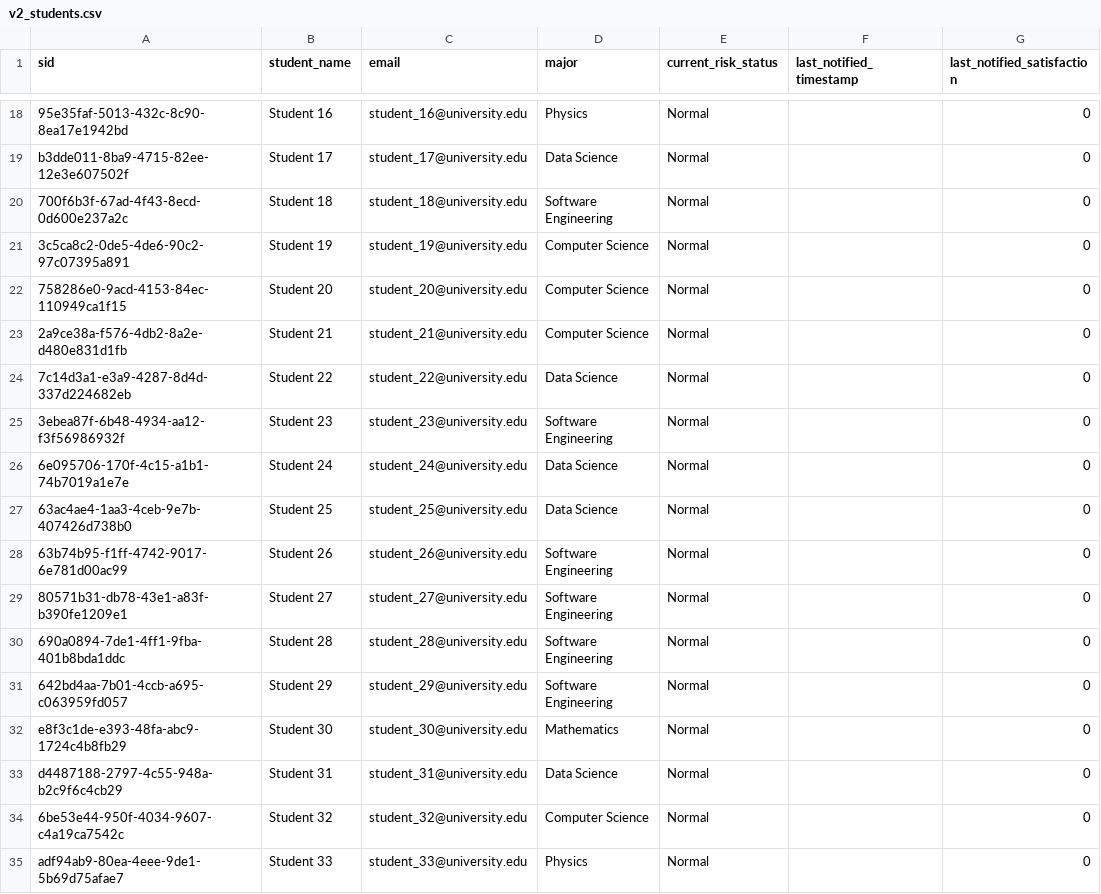
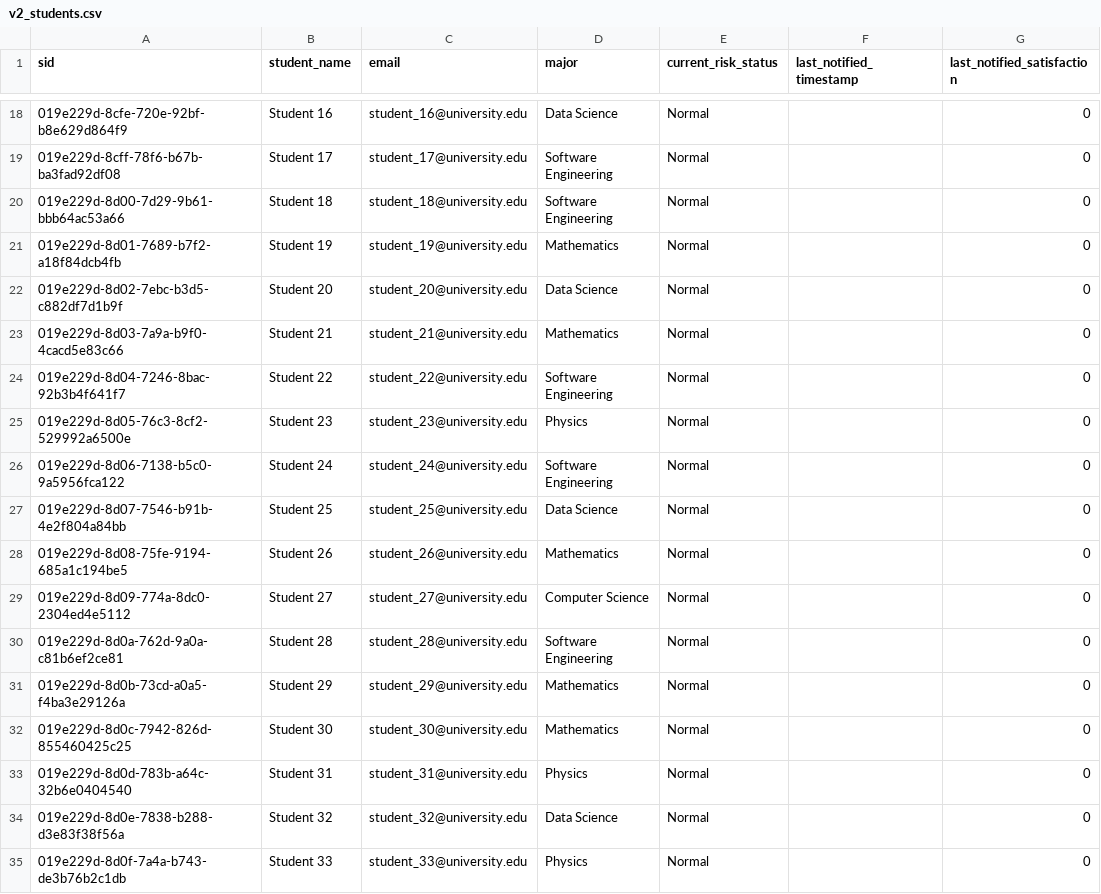
Before and after one commit to cafesuada24/nexusedu, a CSV file: data/v2_students.csv, drawn as a sheet; only a part is shown, gaps mark what is left out; the diff covers the shown part only; the diff names each change by its address in the sheet, - before the commit and + after, or states it on an @@ line.

```diff
--- a/data/v2_students.csv
+++ b/data/v2_students.csv
-A18 (sid): 95e35faf-5013-432c-8c90-8ea17e1942bd
+A18 (sid): 019e229d-8cfe-720e-92bf-b8e629d864f9
-D18 (major): Physics
+D18 (major): Data Science
-A19 (sid): b3dde011-8ba9-4715-82ee-12e3e607502f
+A19 (sid): 019e229d-8cff-78f6-b67b-ba3fad92df08
-D19 (major): Data Science
+D19 (major): Software Engineering
-A20 (sid): 700f6b3f-67ad-4f43-8ecd-0d600e237a2c
+A20 (sid): 019e229d-8d00-7d29-9b61-bbb64ac53a66
-A21 (sid): 3c5ca8c2-0de5-4de6-90c2-97c07395a891
+A21 (sid): 019e229d-8d01-7689-b7f2-a18f84dcb4fb
-D21 (major): Computer Science
+D21 (major): Mathematics
-A22 (sid): 758286e0-9acd-4153-84ec-110949ca1f15
+A22 (sid): 019e229d-8d02-7ebc-b3d5-c882df7d1b9f
-D22 (major): Computer Science
+D22 (major): Data Science
-A23 (sid): 2a9ce38a-f576-4db2-8a2e-d480e831d1fb
+A23 (sid): 019e229d-8d03-7a9a-b9f0-4cacd5e83c66
-D23 (major): Computer Science
+D23 (major): Mathematics
-A24 (sid): 7c14d3a1-e3a9-4287-8d4d-337d224682eb
+A24 (sid): 019e229d-8d04-7246-8bac-92b3b4f641f7
-D24 (major): Data Science
+D24 (major): Software Engineering
-A25 (sid): 3ebea87f-6b48-4934-aa12-f3f56986932f
+A25 (sid): 019e229d-8d05-76c3-8cf2-529992a6500e
-D25 (major): Software Engineering
+D25 (major): Physics
-A26 (sid): 6e095706-170f-4c15-a1b1-74b7019a1e7e
+A26 (sid): 019e229d-8d06-7138-b5c0-9a5956fca122
-D26 (major): Data Science
+D26 (major): Software Engineering
-A27 (sid): 63ac4ae4-1aa3-4ceb-9e7b-407426d738b0
+A27 (sid): 019e229d-8d07-7546-b91b-4e2f804a84bb
-A28 (sid): 63b74b95-f1ff-4742-9017-6e781d00ac99
+A28 (sid): 019e229d-8d08-75fe-9194-685a1c194be5
-D28 (major): Software Engineering
+D28 (major): Mathematics
-A29 (sid): 80571b31-db78-43e1-a83f-b390fe1209e1
+A29 (sid): 019e229d-8d09-774a-8dc0-2304ed4e5112
-D29 (major): Software Engineering
+D29 (major): Computer Science
-A30 (sid): 690a0894-7de1-4ff1-9fba-401b8bda1ddc
+A30 (sid): 019e229d-8d0a-762d-9a0a-c81b6ef2ce81
-A31 (sid): 642bd4aa-7b01-4ccb-a695-c063959fd057
+A31 (sid): 019e229d-8d0b-73cd-a0a5-f4ba3e29126a
-D31 (major): Software Engineering
+D31 (major): Mathematics
-A32 (sid): e8f3c1de-e393-48fa-abc9-1724c4b8fb29
+A32 (sid): 019e229d-8d0c-7942-826d-855460425c25
-A33 (sid): d4487188-2797-4c55-948a-b2c9f6c4cb29
+A33 (sid): 019e229d-8d0d-783b-a64c-32b6e0404540
-D33 (major): Data Science
+D33 (major): Physics
-A34 (sid): 6be53e44-950f-4034-9607-c4a19ca7542c
+A34 (sid): 019e229d-8d0e-7838-b288-d3e83f38f56a
-D34 (major): Computer Science
+D34 (major): Data Science
-A35 (sid): adf94ab9-80ea-4eee-9de1-5b69d75afae7
+A35 (sid): 019e229d-8d0f-7a4a-b743-de3b76b2c1db
```
Also changed, not shown: 155 edited cells elsewhere in this file, 4 other files.
